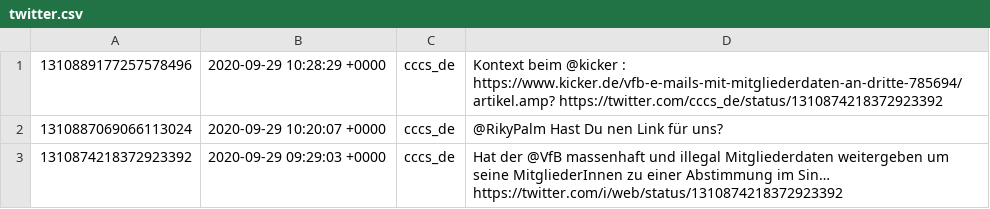
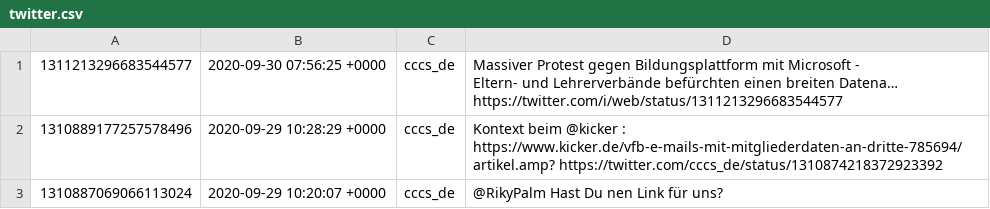
Before and after one commit to cccs/cccs-website, a CSV file: content/_data/twitter.csv, drawn as a sheet; only a part is shown; the shorter side is filled out with more unchanged rows; ↵ is a line break in a cell; the diff names each change by its address in the sheet, - before the commit and + after, or states it on an @@ line.

Commit message:
Update Twitter

```diff
--- a/content/_data/twitter.csv
+++ b/content/_data/twitter.csv
+row 1: 1311213296683544577 | 2020-09-30 07:56:25 +0000 | cccs_de | Massiver Protest gegen Bildungsplattform mit Microsoft - ↵ Eltern- und Lehrerverbände befürchten einen breiten Datena… https://twitter.com/i/web/status/1311213296683544577
```
